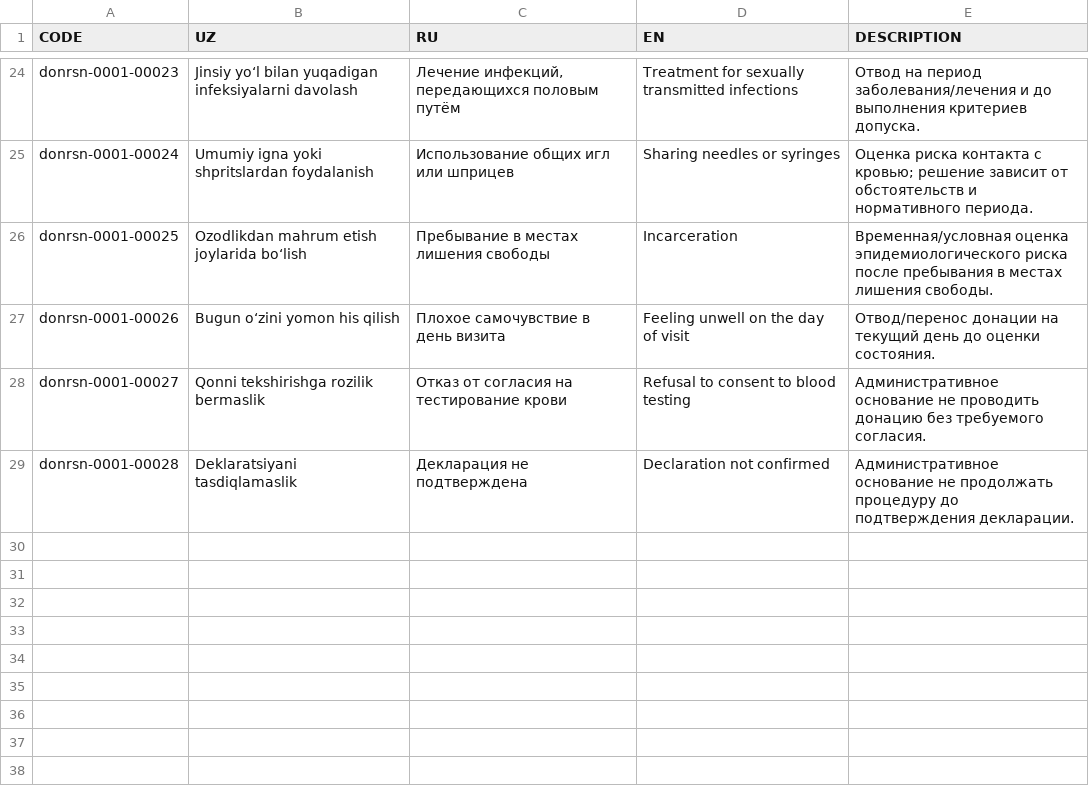
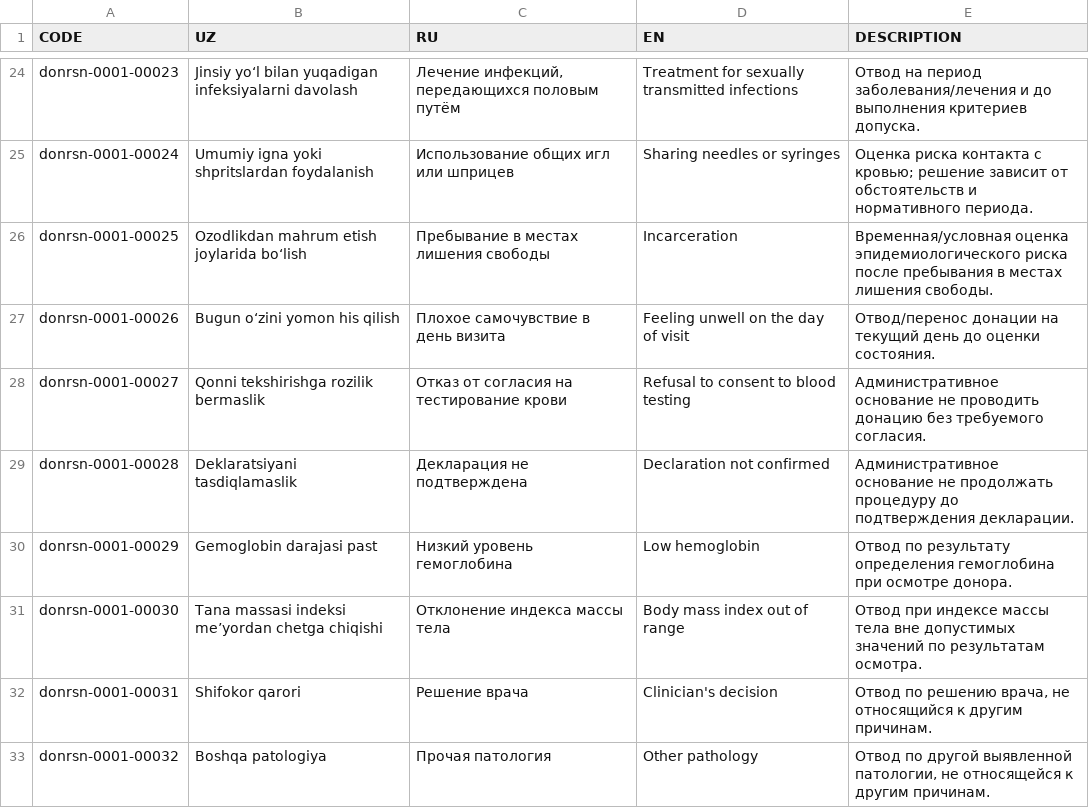
Before and after one commit to BEKHZOD98/digital-health-integration, a CSV file: input/excel/BloodDonorDeferralObservation/DonorDeferralReasonCS.csv, drawn as a sheet; only a part is shown, gaps mark what is left out.

Commit message:
donor-deferral-reason-cs: add low hemoglobin, BMI, clinician's decision and other pathology

```diff
--- a/input/excel/BloodDonorDeferralObservation/DonorDeferralReasonCS.csv
+++ b/input/excel/BloodDonorDeferralObservation/DonorDeferralReasonCS.csv
@@ -29 +29,5 @@ donrsn-0001-00027,Qonni tekshirishga rozilik bermaslik,Отказ от согл
 donrsn-0001-00028,Deklaratsiyani tasdiqlamaslik,Декларация не подтверждена,Declaration not confirmed,Административное основание не продолжать процедуру до подтверждения декларации.
+donrsn-0001-00029,Gemoglobin darajasi past,Низкий уровень гемоглобина,Low hemoglobin,Отвод по результату определения гемоглобина при осмотре донора.
+donrsn-0001-00030,Tana massasi indeksi me’yordan chetga chiqishi,Отклонение индекса массы тела,Body mass index out of range,Отвод при индексе массы тела вне допустимых значений по результатам осмотра.
+donrsn-0001-00031,Shifokor qarori,Решение врача,Clinician's decision,"Отвод по решению врача, не относящийся к другим причинам."
+donrsn-0001-00032,Boshqa patologiya,Прочая патология,Other pathology,"Отвод по другой выявленной патологии, не относящейся к другим причинам."
```
Also changed, not shown: 1 other file.
